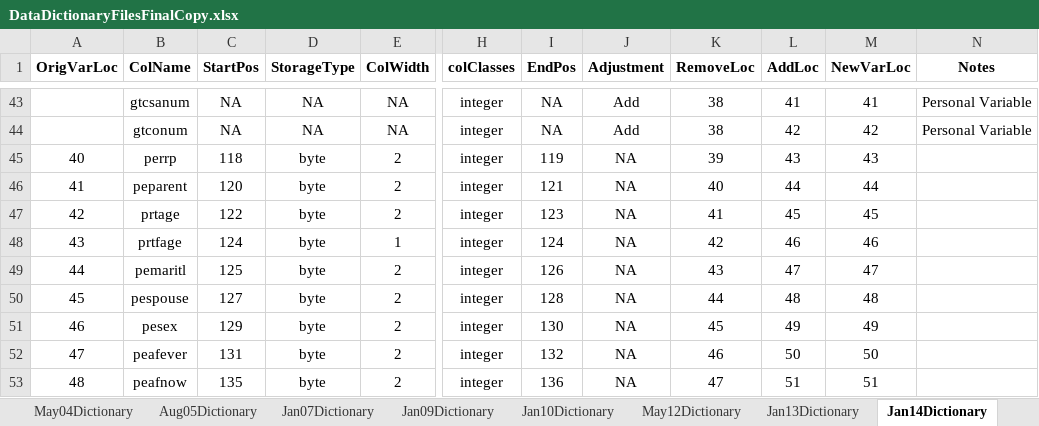
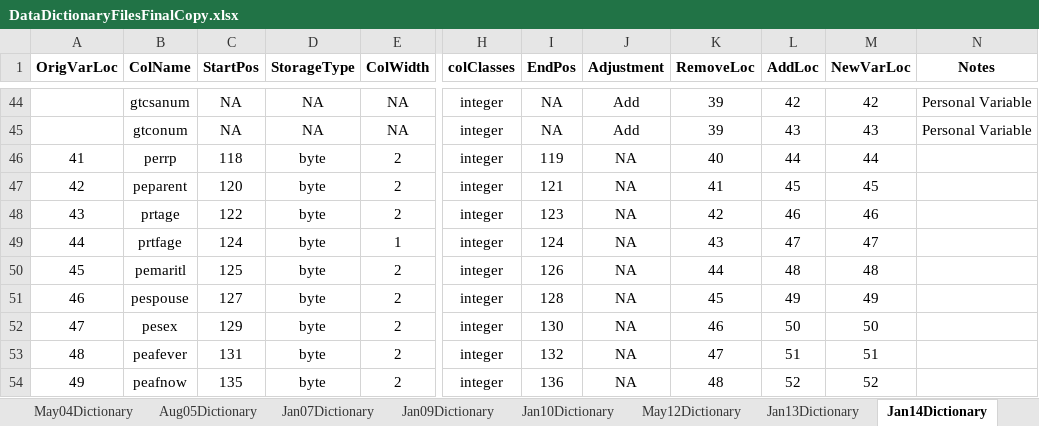
Before and after one commit to ReidMKelley/CPSMicrodataReader, an Excel workbook: DataDictionaries/DataDictionaryFilesFinalCopy.xlsx, sheet Jan14Dictionary, drawn as a sheet; only a part is shown, gaps mark what is left out; values as stored, in another font and other column widths than the file's, no borders; addresses are those after the commit; the diff covers the shown part only; the diff names each change by its address in the sheet, - before the commit and + after, or states it on an @@ line.

Commit message:
Finished and tested the January 2014 parser. Made several changes to the previous parsers in an attempt to cut file size. Corrected a data dictionary mistake.

```diff
--- a/DataDictionaries/DataDictionaryFilesFinalCopy.xlsx (sheet Jan14Dictionary)
+++ b/DataDictionaries/DataDictionaryFilesFinalCopy.xlsx (sheet Jan14Dictionary)
@@ column A (OrigVarLoc) renumbered from row 35 down @@
-K44:K45 (RemoveLoc): 38
+K44:K45 (RemoveLoc): 39
-L44 (AddLoc): 41
+L44 (AddLoc): 42
-M44 (NewVarLoc): 41
+M44 (NewVarLoc): 42
-L45 (AddLoc): 42
+L45 (AddLoc): 43
-M45 (NewVarLoc): 42
+M45 (NewVarLoc): 43
-K46 (RemoveLoc): 39
+K46 (RemoveLoc): 40
-L46 (AddLoc): 43
+L46 (AddLoc): 44
-M46 (NewVarLoc): 43
+M46 (NewVarLoc): 44
-K47 (RemoveLoc): 40
+K47 (RemoveLoc): 41
-L47 (AddLoc): 44
+L47 (AddLoc): 45
-M47 (NewVarLoc): 44
+M47 (NewVarLoc): 45
-K48 (RemoveLoc): 41
+K48 (RemoveLoc): 42
-L48 (AddLoc): 45
+L48 (AddLoc): 46
-M48 (NewVarLoc): 45
+M48 (NewVarLoc): 46
-K49 (RemoveLoc): 42
+K49 (RemoveLoc): 43
-L49 (AddLoc): 46
+L49 (AddLoc): 47
-M49 (NewVarLoc): 46
+M49 (NewVarLoc): 47
-K50 (RemoveLoc): 43
+K50 (RemoveLoc): 44
-L50 (AddLoc): 47
+L50 (AddLoc): 48
-M50 (NewVarLoc): 47
+M50 (NewVarLoc): 48
-K51 (RemoveLoc): 44
+K51 (RemoveLoc): 45
-L51 (AddLoc): 48
+L51 (AddLoc): 49
-M51 (NewVarLoc): 48
+M51 (NewVarLoc): 49
-K52 (RemoveLoc): 45
+K52 (RemoveLoc): 46
-L52 (AddLoc): 49
+L52 (AddLoc): 50
-M52 (NewVarLoc): 49
+M52 (NewVarLoc): 50
-K53 (RemoveLoc): 46
+K53 (RemoveLoc): 47
-L53 (AddLoc): 50
+L53 (AddLoc): 51
-M53 (NewVarLoc): 50
+M53 (NewVarLoc): 51
-K54 (RemoveLoc): 47
+K54 (RemoveLoc): 48
-L54 (AddLoc): 51
+L54 (AddLoc): 52
-M54 (NewVarLoc): 51
+M54 (NewVarLoc): 52
```
Also changed, not shown: 1 added row and 1062 edited cells elsewhere in this sheet, sheet Comparison, formulas that keep their value, 4 other files.
